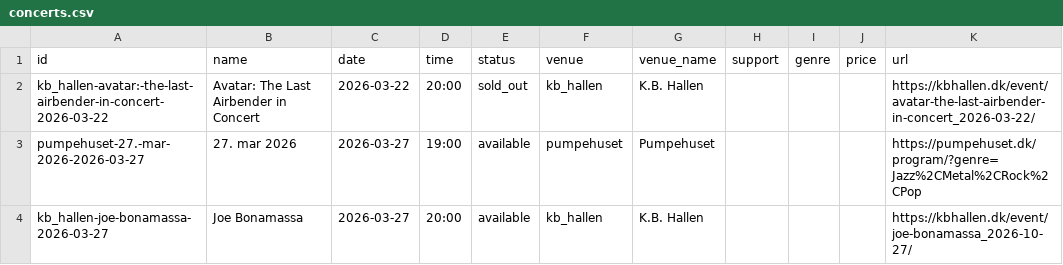
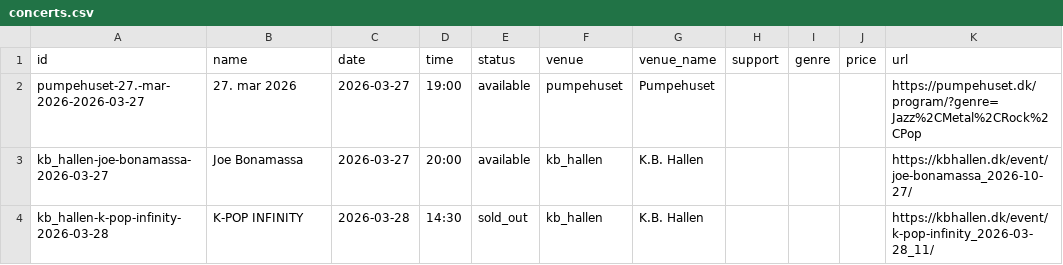
Before and after one commit to herrandyjohansson/lab, a CSV file: CopenMusic/output/concerts.csv, drawn as a sheet; only a part is shown; the shorter side is filled out with more unchanged rows; the diff names each change by its address in the sheet, - before the commit and + after, or states it on an @@ line.

```diff
--- a/CopenMusic/output/concerts.csv
+++ b/CopenMusic/output/concerts.csv
-row 2: kb_hallen-avatar:-the-last-airbender-in-concert-2026-03-22 | Avatar: The Last Airbender in Concert | 2026-03-22 | 20:00 | sold_out | kb_hallen | K.B. Hallen |  |  |  | https://kbhallen.dk/event/avatar-the-last-airbender-in-concert_2026-03-22/
```
Also changed, not shown: 2 other files.
